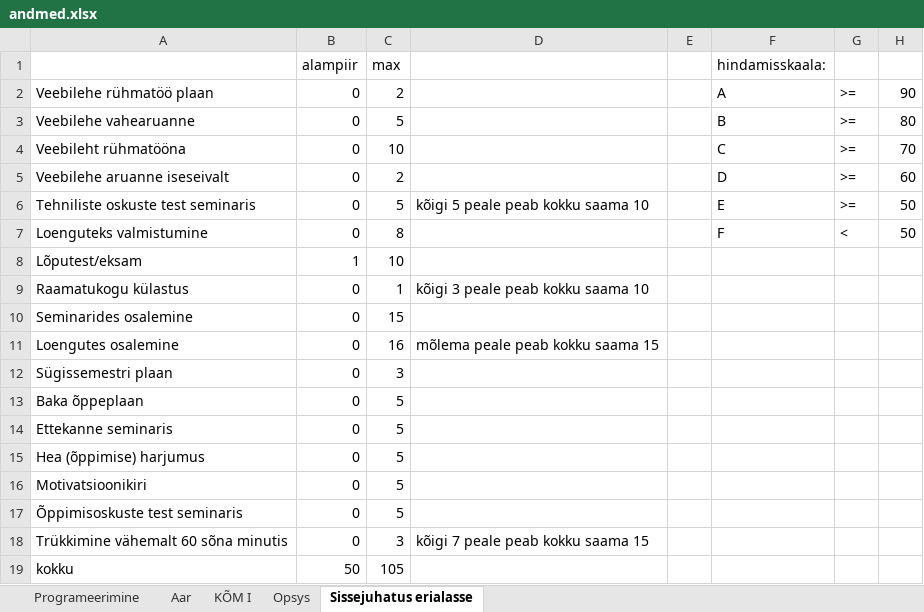
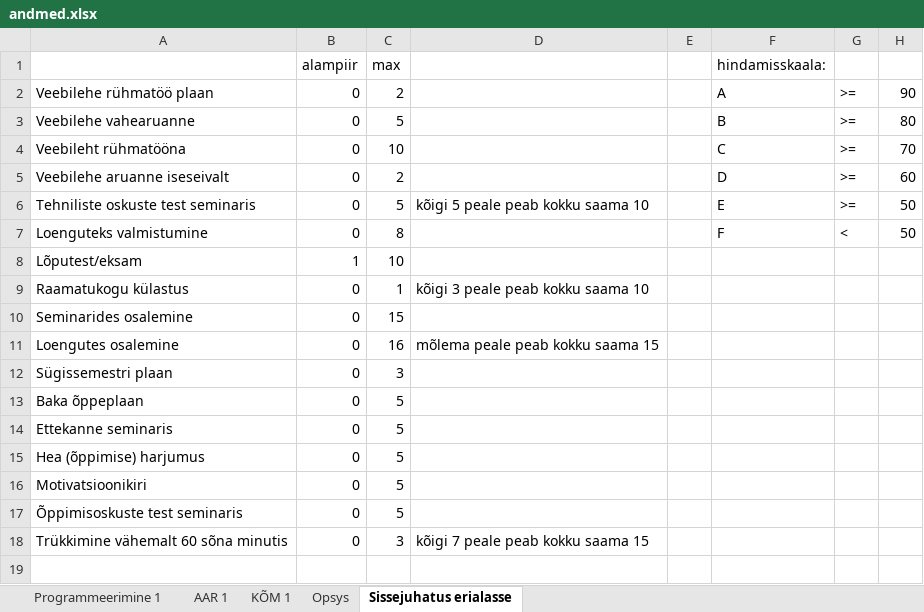
Before and after one commit to Arturilumae/Programeerimine2025, an Excel workbook: andmed.xlsx, sheet Sissejuhatus erialasse, drawn as a sheet; values as stored, in another font and other column widths than the file's, no borders; the diff names each change by its address in the sheet, - before the commit and + after, or states it on an @@ line.

```diff
--- a/andmed.xlsx (sheet Sissejuhatus erialasse)
+++ b/andmed.xlsx (sheet Sissejuhatus erialasse)
-sheet tab: Programeerimine
+sheet tab: Programmeerimine 1
-sheet tab: Aar
+sheet tab: AAR 1
-sheet tab: KÕM I
+sheet tab: KÕM 1
-row 19: kokku | 50 | 105
```
Also changed, not shown: sheet Programmeerimine 1, sheet AAR 1, sheet Opsys, sheet KÕM 1, 2 other files.
